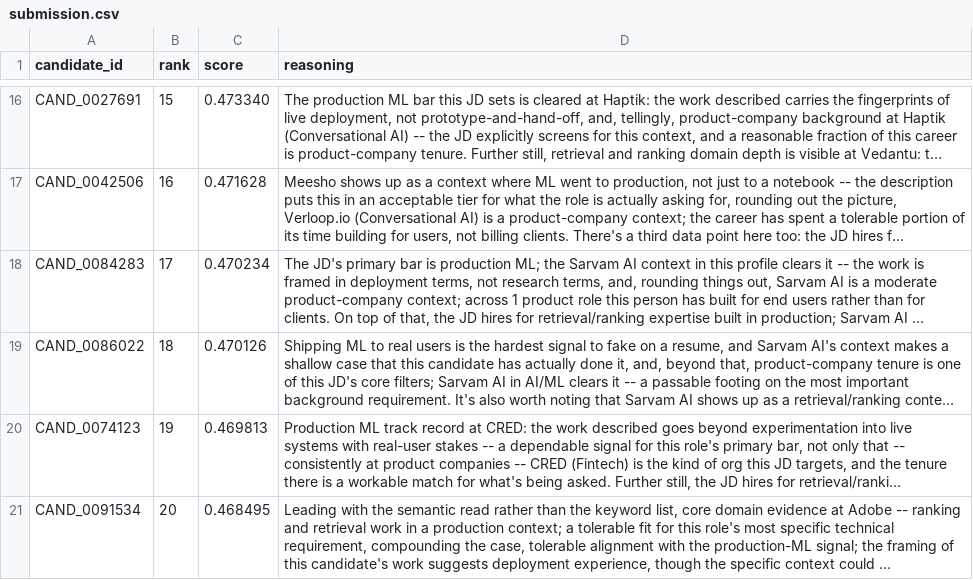
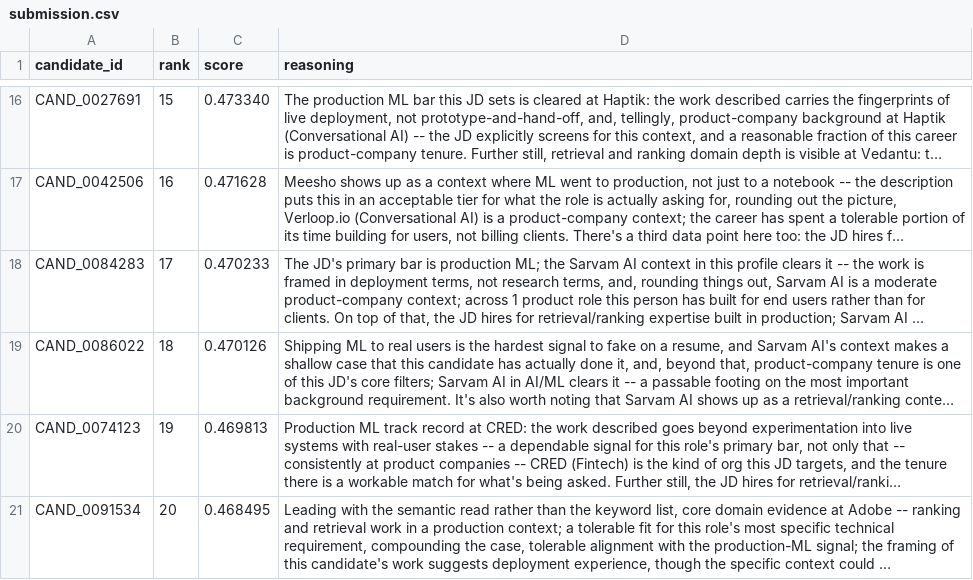
Before and after one commit to Jerlshin/EternalTalentPose, a CSV file: artifacts/submission.csv, drawn as a sheet; only a part is shown, gaps mark what is left out; long unchanged cells end in …; the diff names each change by its address in the sheet, - before the commit and + after, or states it on an @@ line.

```diff
--- a/artifacts/submission.csv
+++ b/artifacts/submission.csv
-C18 (score): 0.470234
+C18 (score): 0.470233
```
Also changed, not shown: 8 other files.
